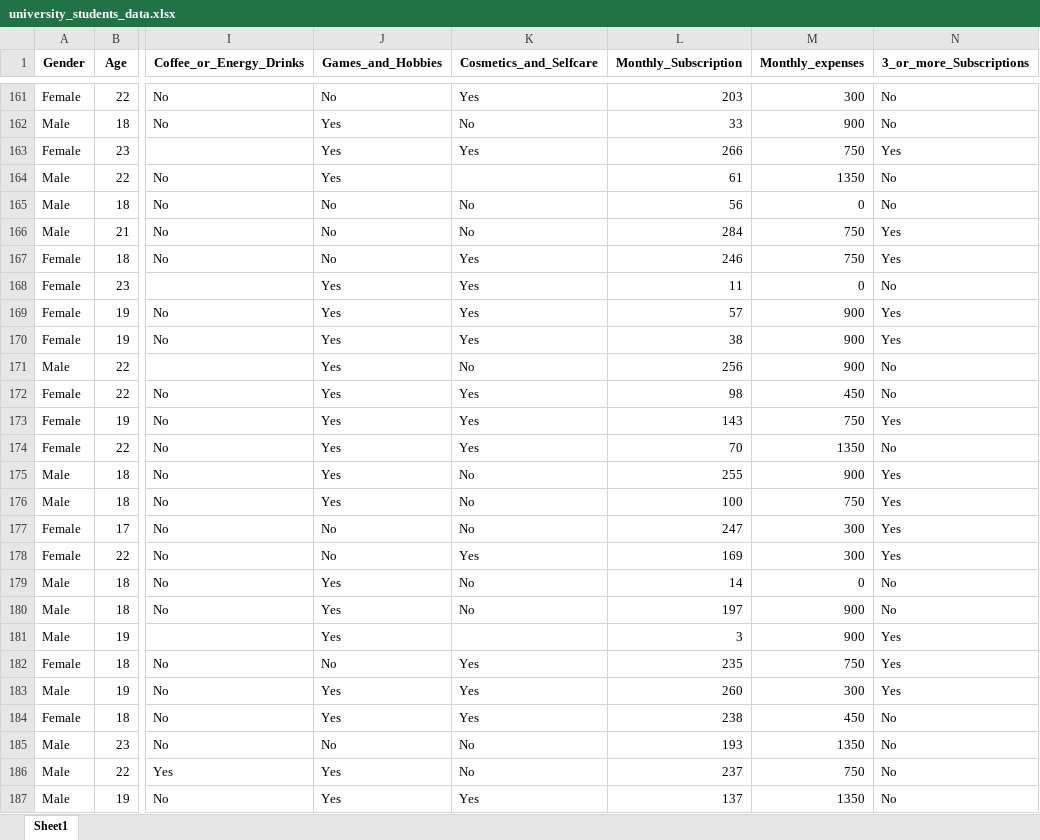
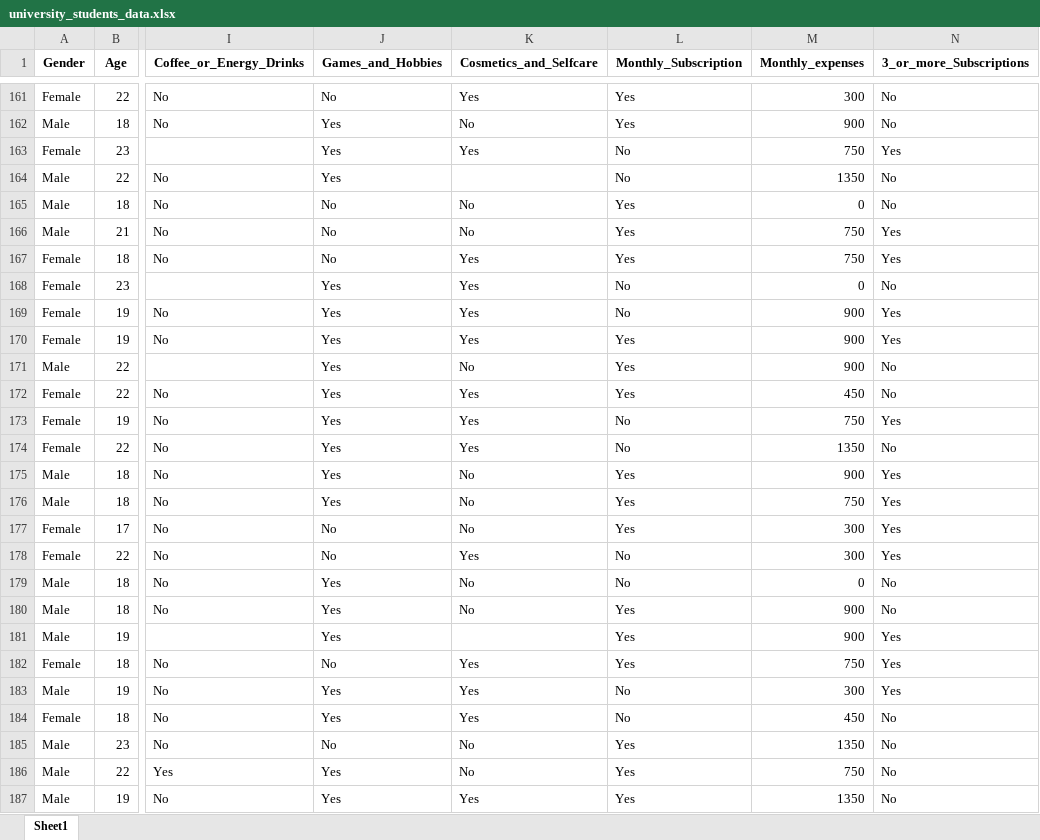
Before and after one commit to dinadal/FinalProj, an Excel workbook: university_students_data.xlsx, sheet Sheet1, drawn as a sheet; only a part is shown, gaps mark what is left out; values as stored, in another font and other column widths than the file's, no borders; the diff covers the shown part only; the diff names each change by its address in the sheet, - before the commit and + after, or states it on an @@ line.

```diff
--- a/university_students_data.xlsx (sheet Sheet1)
+++ b/university_students_data.xlsx (sheet Sheet1)
-L161 (Monthly_Subscription): 203
+L161 (Monthly_Subscription): Yes
-L162 (Monthly_Subscription): 33
+L162 (Monthly_Subscription): Yes
-L163 (Monthly_Subscription): 266
+L163 (Monthly_Subscription): No
-L164 (Monthly_Subscription): 61
+L164 (Monthly_Subscription): No
-L165 (Monthly_Subscription): 56
+L165 (Monthly_Subscription): Yes
-L166 (Monthly_Subscription): 284
+L166 (Monthly_Subscription): Yes
-L167 (Monthly_Subscription): 246
+L167 (Monthly_Subscription): Yes
-L168 (Monthly_Subscription): 11
+L168 (Monthly_Subscription): No
-L169 (Monthly_Subscription): 57
+L169 (Monthly_Subscription): No
-L170 (Monthly_Subscription): 38
+L170 (Monthly_Subscription): Yes
-L171 (Monthly_Subscription): 256
+L171 (Monthly_Subscription): Yes
-L172 (Monthly_Subscription): 98
+L172 (Monthly_Subscription): Yes
-L173 (Monthly_Subscription): 143
+L173 (Monthly_Subscription): No
-L174 (Monthly_Subscription): 70
+L174 (Monthly_Subscription): No
-L175 (Monthly_Subscription): 255
+L175 (Monthly_Subscription): Yes
-L176 (Monthly_Subscription): 100
+L176 (Monthly_Subscription): Yes
-L177 (Monthly_Subscription): 247
+L177 (Monthly_Subscription): Yes
-L178 (Monthly_Subscription): 169
+L178 (Monthly_Subscription): No
-L179 (Monthly_Subscription): 14
+L179 (Monthly_Subscription): No
-L180 (Monthly_Subscription): 197
+L180 (Monthly_Subscription): Yes
-L181 (Monthly_Subscription): 3
+L181 (Monthly_Subscription): Yes
-L182 (Monthly_Subscription): 235
+L182 (Monthly_Subscription): Yes
-L183 (Monthly_Subscription): 260
+L183 (Monthly_Subscription): No
-L184 (Monthly_Subscription): 238
+L184 (Monthly_Subscription): No
-L185 (Monthly_Subscription): 193
+L185 (Monthly_Subscription): Yes
-L186 (Monthly_Subscription): 237
+L186 (Monthly_Subscription): Yes
-L187 (Monthly_Subscription): 137
+L187 (Monthly_Subscription): Yes
```
Also changed, not shown: 972 edited cells elsewhere in this sheet, 1 other file.
